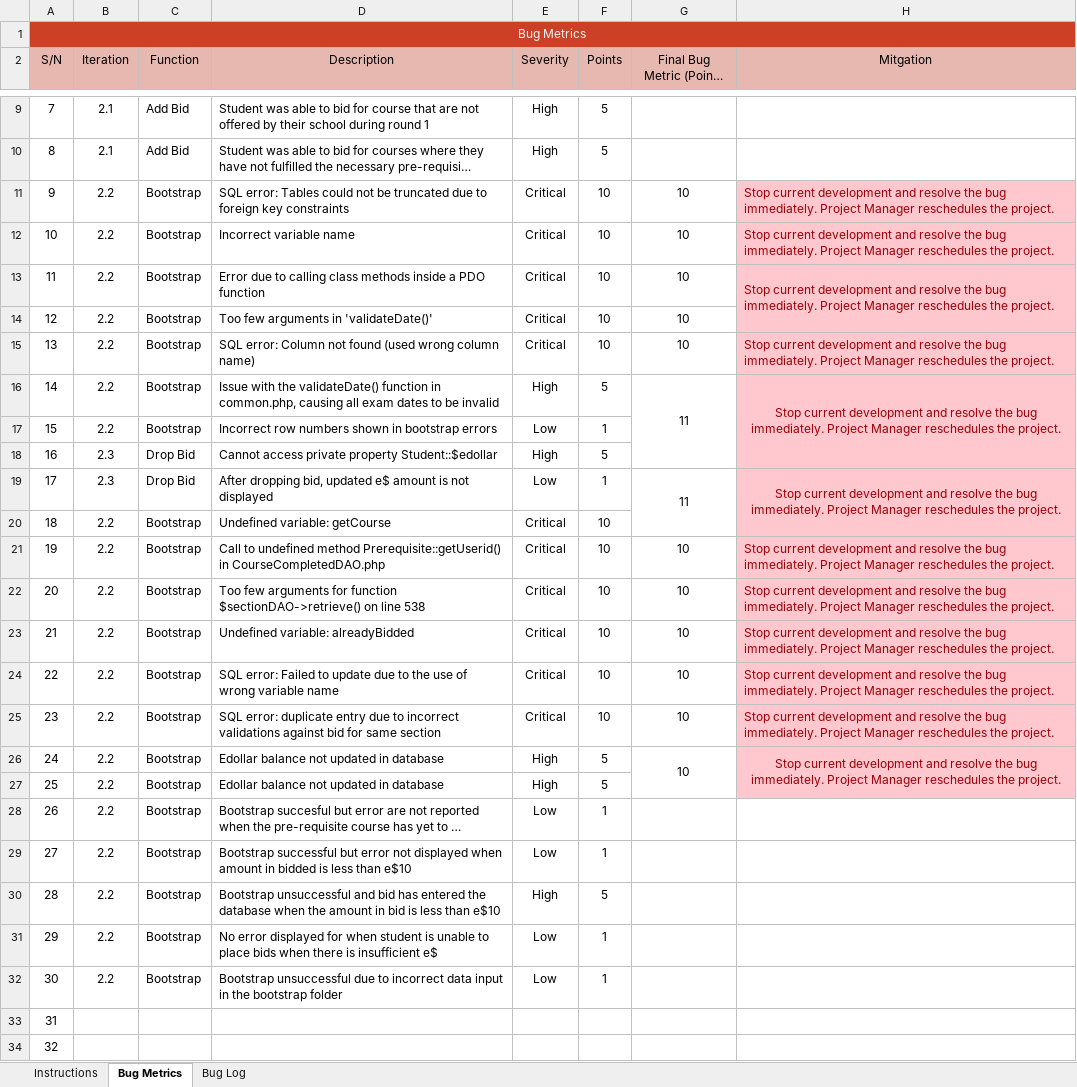
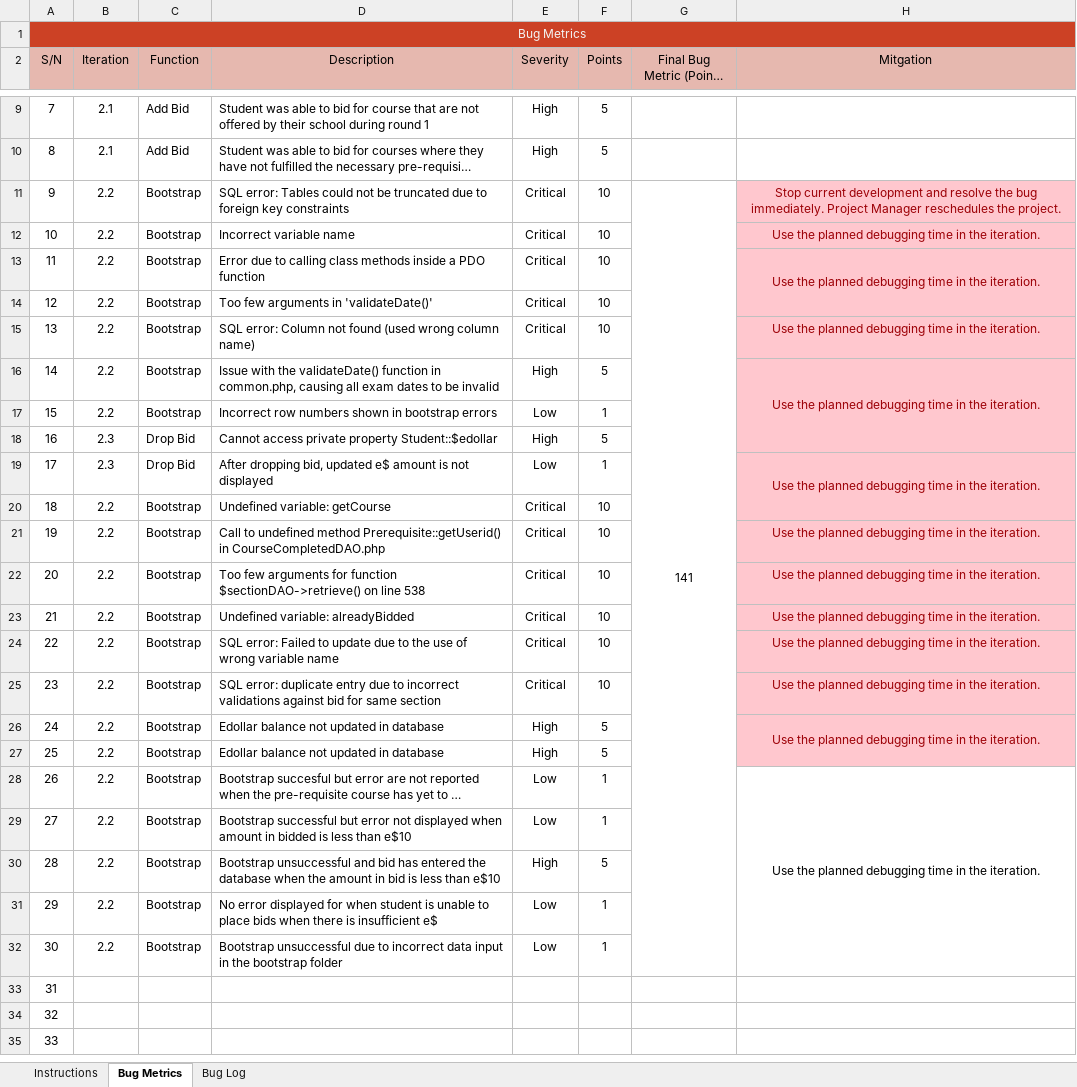
Before and after one commit to j1em1n/BIOS-Bidding-System, an Excel workbook: metrics/bm.xlsx, sheet Bug Metrics, drawn as a sheet; only a part is shown, gaps mark what is left out; the shorter side is filled out with more unchanged rows; long unchanged cells end in …; values as stored, in another font and other column widths than the file's, no borders; conditional formats not drawn; the diff names each change by its address in the sheet, - before the commit and + after, or states it on an @@ line.

Commit message:
updated bm

```diff
--- a/metrics/bm.xlsx (sheet Bug Metrics)
+++ b/metrics/bm.xlsx (sheet Bug Metrics)
-G11 (Final Bug Metric (Points Total)): 10
+G11 (Final Bug Metric (Points Total)): 141
+G11:G32 merged
-H11:H13 alignment: left
+H11:H13 alignment: center
-G12:G15 (Final Bug Metric (Points Total)): 10
+G12:G15 (Final Bug Metric (Points Total)): (empty)
-H12:H13 (Mitgation): Stop current development and resolve the bug immediately. Project Manager reschedules the project.
+H12:H13 (Mitgation): Use the planned debugging time in the iteration.
-H15:H16 (Mitgation): Stop current development and resolve the bug immediately. Project Manager reschedules the project.
+H15:H16 (Mitgation): Use the planned debugging time in the iteration.
-H15 alignment: left
+H15 alignment: center
-G16 (Final Bug Metric (Points Total)): 11
+G16 (Final Bug Metric (Points Total)): (empty)
-G16:G18 merged
-G19 (Final Bug Metric (Points Total)): 11
+G19 (Final Bug Metric (Points Total)): (empty)
-G19:G20 merged
-H19 (Mitgation): Stop current development and resolve the bug immediately. Project Manager reschedules the project.
+H19 (Mitgation): Use the planned debugging time in the iteration.
-G21:G26 (Final Bug Metric (Points Total)): 10
+G21:G26 (Final Bug Metric (Points Total)): (empty)
-H21:H26 (Mitgation): Stop current development and resolve the bug immediately. Project Manager reschedules the project.
+H21:H26 (Mitgation): Use the planned debugging time in the iteration.
-H21:H25 alignment: left
+H21:H25 alignment: center
-G26:G27 merged
-H28 (Mitgation): (empty)
+H28 (Mitgation): Use the planned debugging time in the iteration.
+H28:H32 merged
```
Also changed, not shown: sheet Bug Log.
